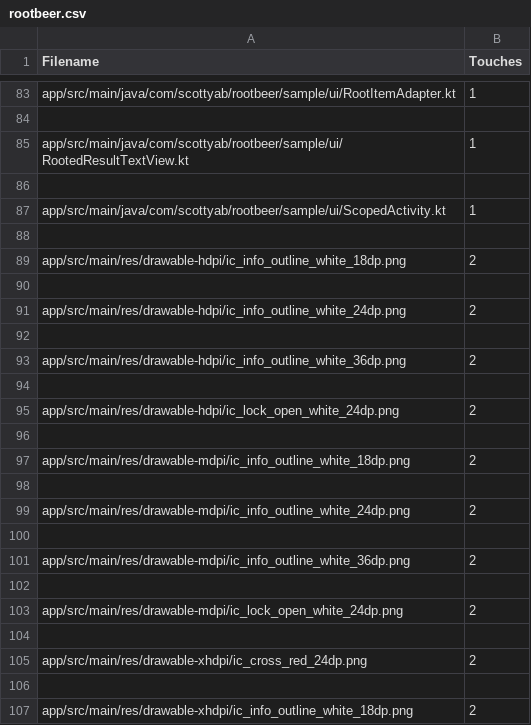
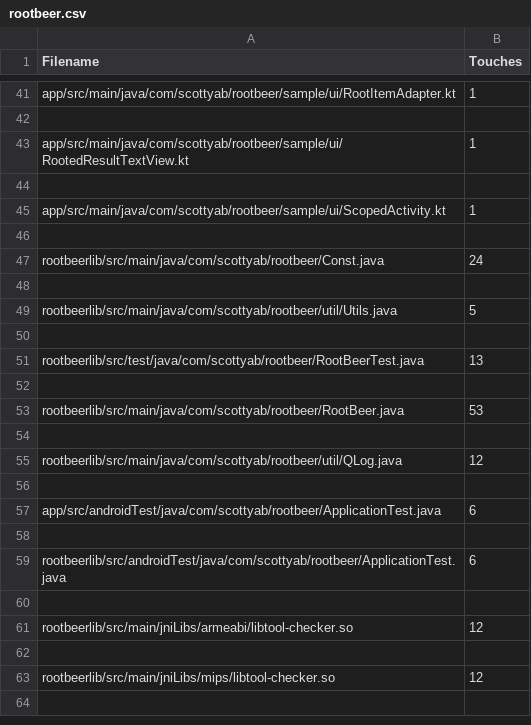
Before and after one commit to JoelTremblayETS/sre, a CSV file: sre2021/rootbeer.csv, drawn as a sheet; only a part is shown, gaps mark what is left out; the shorter side is filled out with more unchanged rows; the diff covers the shown part only.

```diff
--- a/sre2021/rootbeer.csv
+++ b/sre2021/rootbeer.csv
@@ -88,20 +46 @@ app/src/main/java/com/scottyab/rootbeer/sample/ui/ScopedActivity.kt,1
 
-app/src/main/res/drawable-hdpi/ic_info_outline_white_18dp.png,2
-
-app/src/main/res/drawable-hdpi/ic_info_outline_white_24dp.png,2
-
-app/src/main/res/drawable-hdpi/ic_info_outline_white_36dp.png,2
-
-app/src/main/res/drawable-hdpi/ic_lock_open_white_24dp.png,2
-
-app/src/main/res/drawable-mdpi/ic_info_outline_white_18dp.png,2
-
-app/src/main/res/drawable-mdpi/ic_info_outline_white_24dp.png,2
-
-app/src/main/res/drawable-mdpi/ic_info_outline_white_36dp.png,2
-
-app/src/main/res/drawable-mdpi/ic_lock_open_white_24dp.png,2
-
-app/src/main/res/drawable-xhdpi/ic_cross_red_24dp.png,2
-
-app/src/main/res/drawable-xhdpi/ic_info_outline_white_18dp.png,2
```
Also changed, not shown: 105 removed rows elsewhere in this file, 4 other files.
